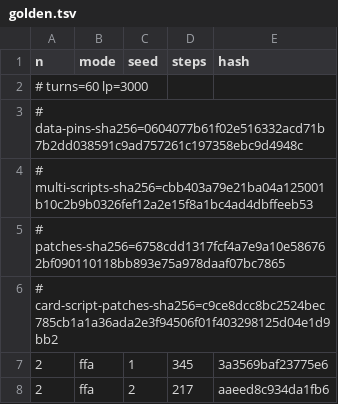
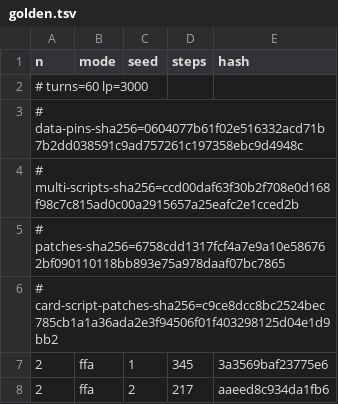
Before and after one commit to DuelingDomain/yugioh-bot, a TSV file: packages/duel-server/scripts/native/golden.tsv, drawn as a sheet; only a part is shown.

Commit message:
test(duel): pin new overlay hash in nduel golden header, add Tag Cyber Jar case

```diff
--- a/packages/duel-server/scripts/native/golden.tsv
+++ b/packages/duel-server/scripts/native/golden.tsv
@@ -3,3 +3,3 @@ n	mode	seed	steps	hash
 # data-pins-sha256=0604077b61f02e516332acd71b7b2dd038591c9ad757261c197358ebc9d4948c
-# multi-scripts-sha256=cbb403a79e21ba04a125001b10c2b9b0326fef12a2e15f8a1bc4ad4dbffeeb53
+# multi-scripts-sha256=ccd00daf63f30b2f708e0d168f98c7c815ad0c00a2915657a25eafc2e1cced2b
 # patches-sha256=6758cdd1317fcf4a7e9a10e586762bf090110118bb893e75a978daaf07bc7865
```
Also changed, not shown: 2 other files.
